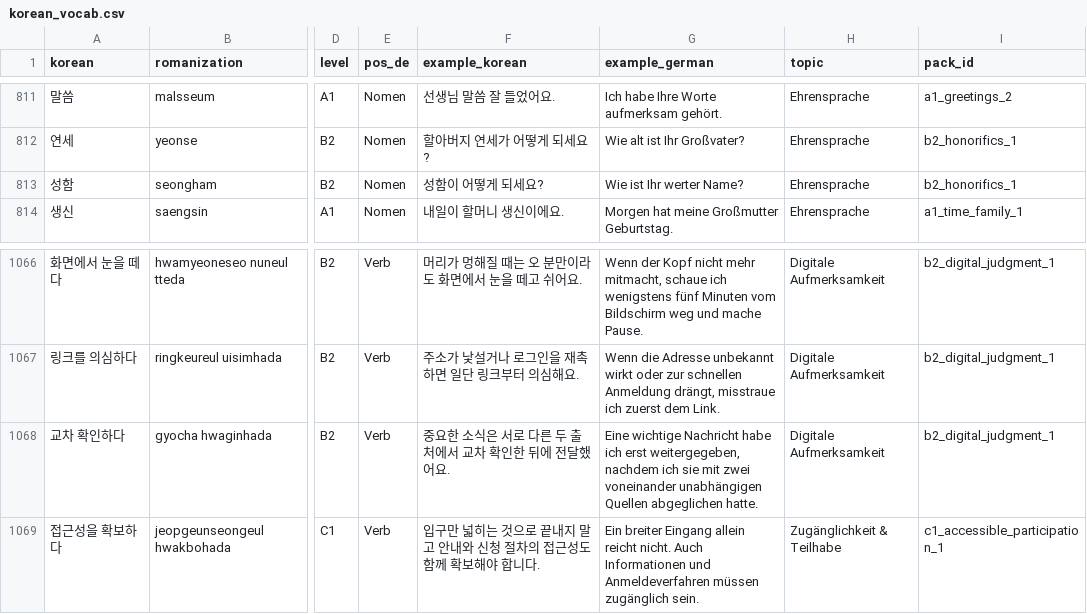
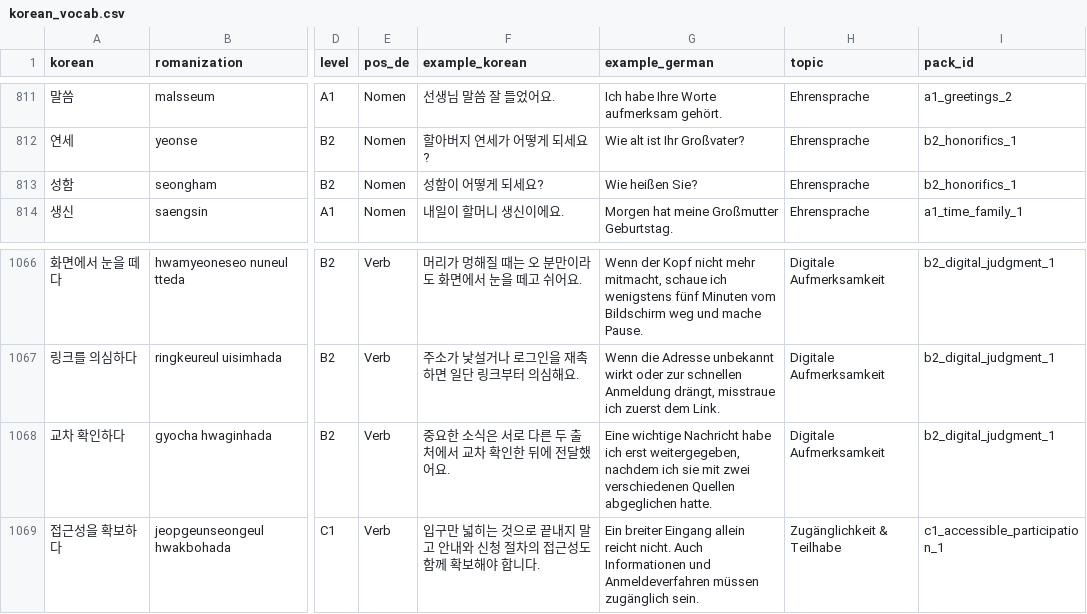
Before and after one commit to Sujin-Arin-DataWorld/ko_lernen_app, a CSV file: assets/data/korean_vocab.csv, drawn as a sheet; only a part is shown, gaps mark what is left out; the diff covers the shown part only; the diff names each change by its address in the sheet, - before the commit and + after, or states it on an @@ line.

Commit message:
content(b2): refine examples and conversation nuance

```diff
--- a/assets/data/korean_vocab.csv
+++ b/assets/data/korean_vocab.csv
-G813 (example_german): Wie ist Ihr werter Name?
+G813 (example_german): Wie heißen Sie?
-G1068 (example_german): …mit zwei voneinander unabhängigen Quellen abgeglichen…
+G1068 (example_german): …mit zwei verschiedenen Quellen abgeglichen…
```
Also changed, not shown: 28 edited cells elsewhere in this file, 15 other files.
